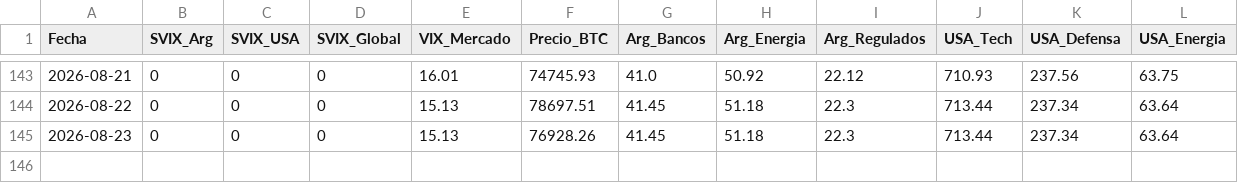
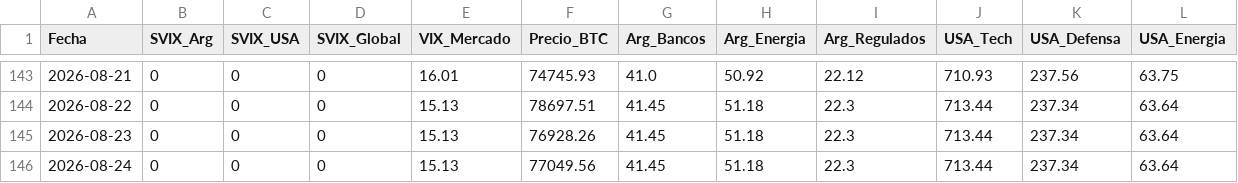
Before and after one commit to UlisesCastiglioni/master-human-bot, a CSV file: historial_svix.csv, drawn as a sheet; only a part is shown, gaps mark what is left out.

```diff
--- a/historial_svix.csv
+++ b/historial_svix.csv
@@ -145 +145,2 @@ Fecha,SVIX_Arg,SVIX_USA,SVIX_Global,VIX_Mercado,Precio_BTC,Arg_Bancos,Arg_Energi
 2026-08-23,0,0,0,15.13,76928.26,41.45,51.18,22.3,713.44,237.34,63.64
+2026-08-24,0,0,0,15.13,77049.56,41.45,51.18,22.3,713.44,237.34,63.64
```
